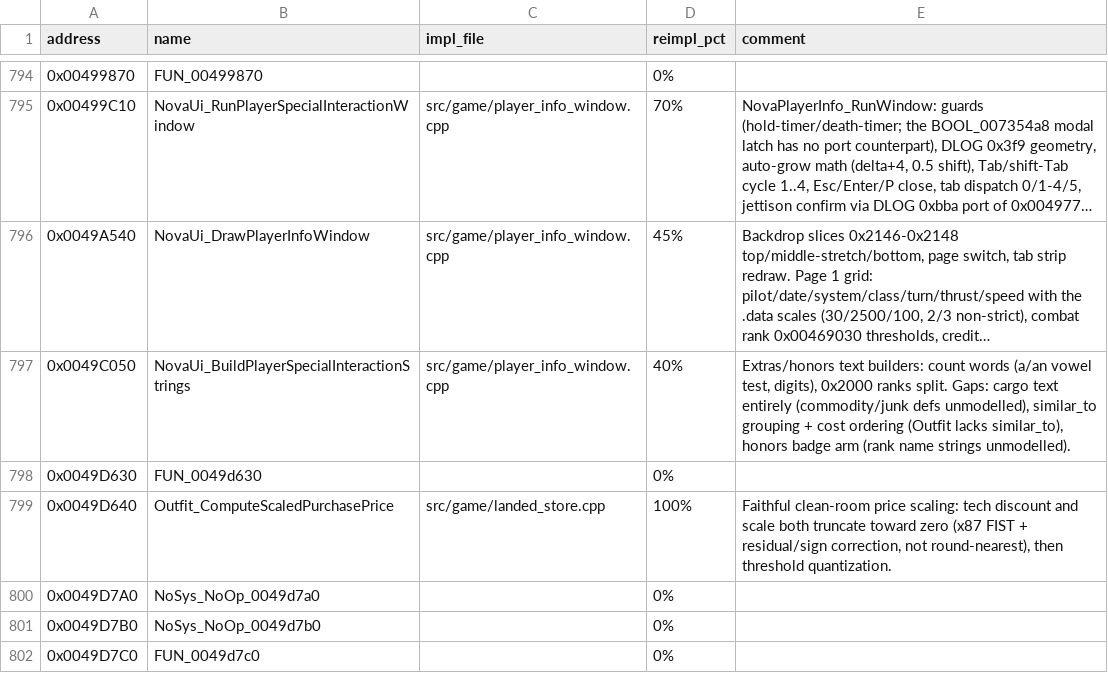
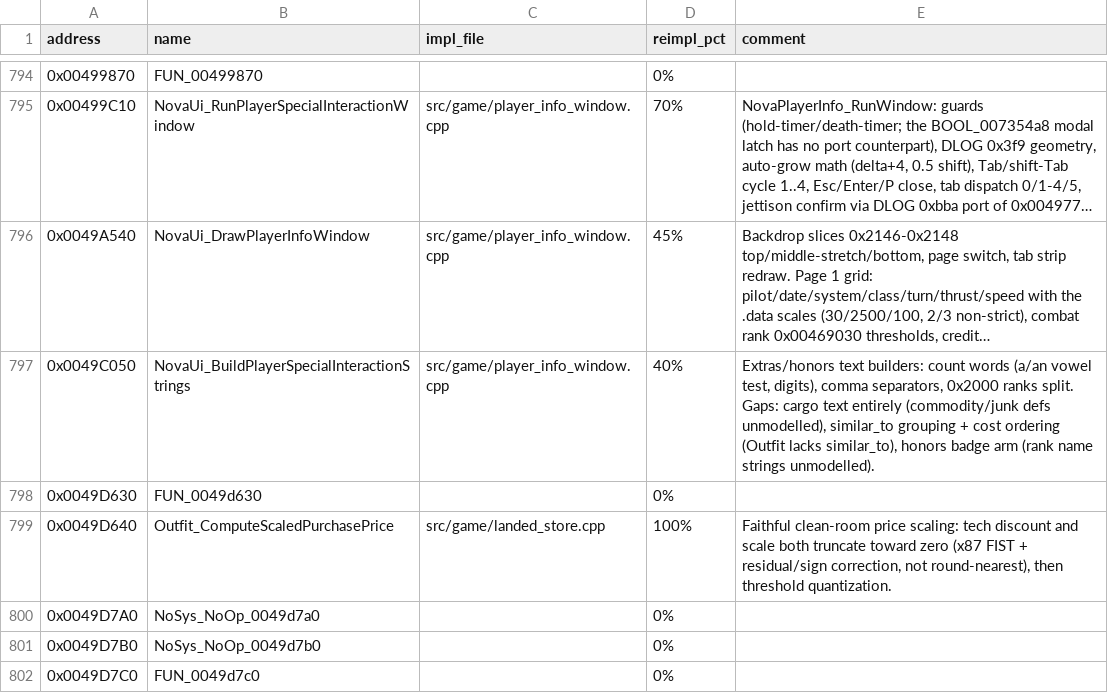
Before and after one commit to wraitii/evnova-decomp, a TSV file: decomp-progress.tsv, drawn as a sheet; only a part is shown, gaps mark what is left out; long unchanged cells end in …; the diff names each change by its address in the sheet, - before the commit and + after, or states it on an @@ line.

```diff
--- a/decomp-progress.tsv
+++ b/decomp-progress.tsv
-E797 (comment): …test, digits), 0x2000 ranks…
+E797 (comment): …test, digits), comma separators, 0x2000 ranks…
```
Also changed, not shown: 3 other files.
